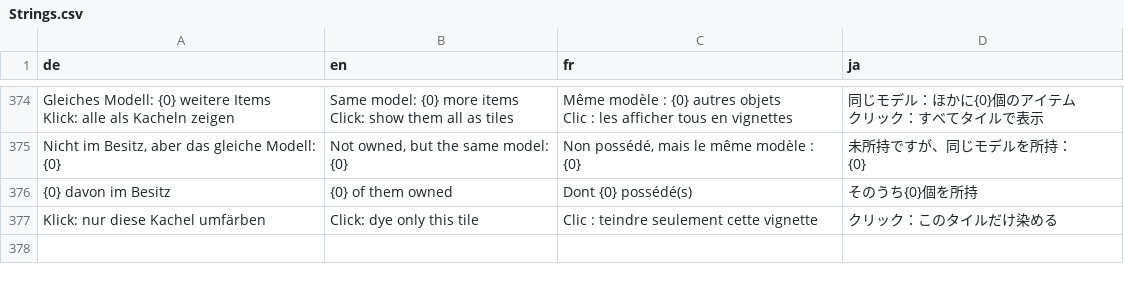
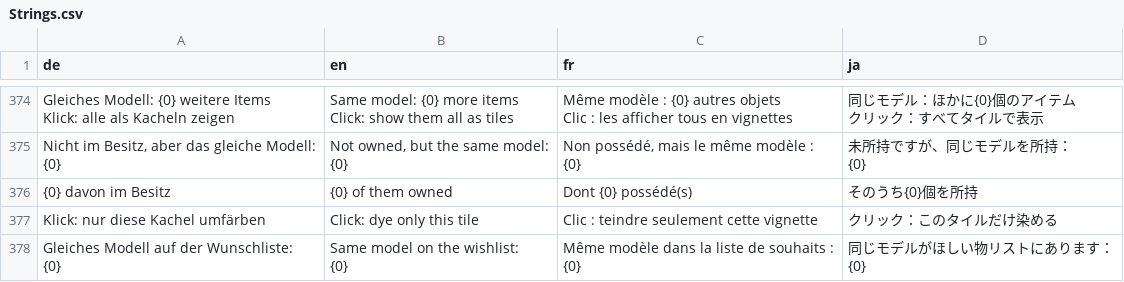
Before and after one commit to ShyneeAK/GlamourBrowser, a CSV file: src/GlamourBrowser.Core/Localization/Strings.csv, drawn as a sheet; only a part is shown, gaps mark what is left out.

Commit message:
feat(grid): an item not on the wishlist whose model is, in another item, shows its star half amber; the tooltip names the wished items

```diff
--- a/src/GlamourBrowser.Core/Localization/Strings.csv
+++ b/src/GlamourBrowser.Core/Localization/Strings.csv
@@ -437 +437,6 @@ Clic : les afficher tous en vignettes","同じモデル：ほかに{0}個のア
 Klick: nur diese Kachel umfärben,Click: dye only this tile,Clic : teindre seulement cette vignette,クリック：このタイルだけ染める
+"Gleiches Modell auf der Wunschliste:
+{0}","Same model on the wishlist:
+{0}","Même modèle dans la liste de souhaits :
+{0}","同じモデルがほしい物リストにあります：
+{0}"
```
Also changed, not shown: 1 other file.
